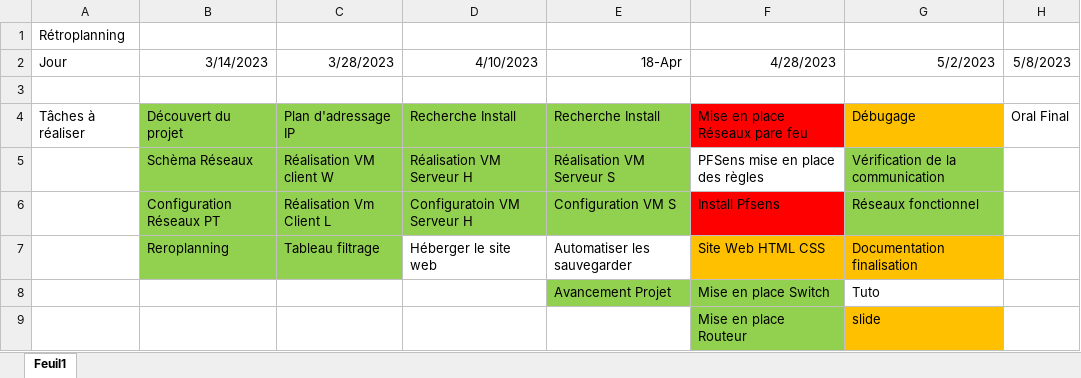
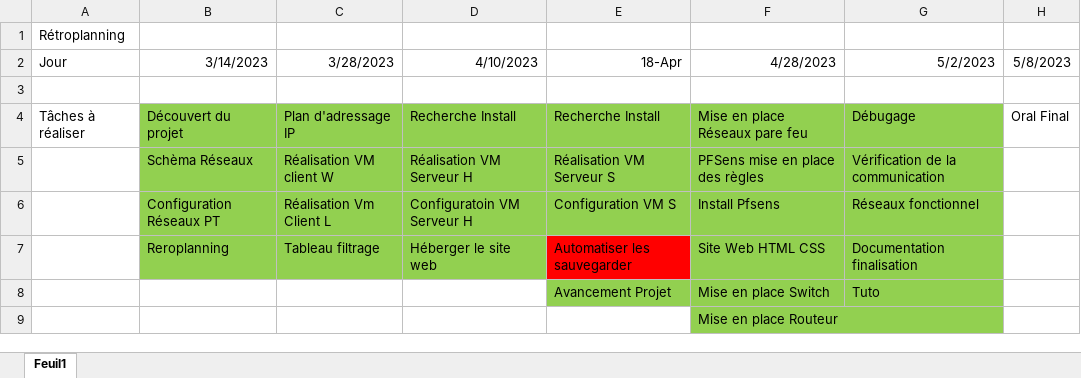
Before and after one commit to Stellasarah04/ProjetInfraSI, an Excel workbook: Retroplanning.xlsx, sheet Feuil1, drawn as a sheet; values as stored, in another font and other column widths than the file's, no borders; the diff names each change by its address in the sheet, - before the commit and + after, or states it on an @@ line.

```diff
--- a/Retroplanning.xlsx (sheet Feuil1)
+++ b/Retroplanning.xlsx (sheet Feuil1)
-F4 fill: #FF0000
+F4 fill: #92D050
-G4 fill: #FFC000
+G4 fill: #92D050
-F5 fill: none
+F5 fill: #92D050
-F6 fill: #FF0000
+F6 fill: #92D050
-D7 fill: none
+D7 fill: #92D050
-E7 fill: none
+E7 fill: #FF0000
-F7:G7 fill: #FFC000
+F7:G7 fill: #92D050
-G8 fill: none
+G8 fill: #92D050
-G9 (5/2/2023): slide
+G9 (5/2/2023): (empty)
-G9 fill: #FFC000
+G9 fill: none
```
Also changed, not shown: 4 other files.
